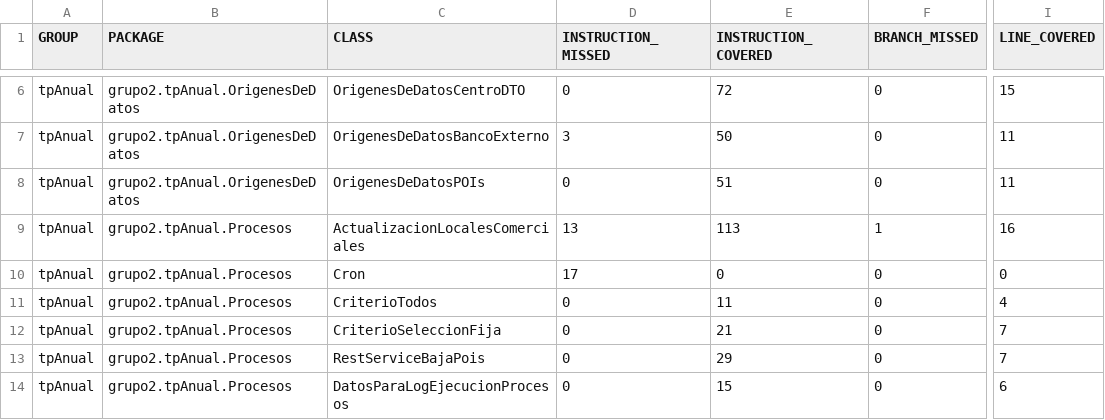
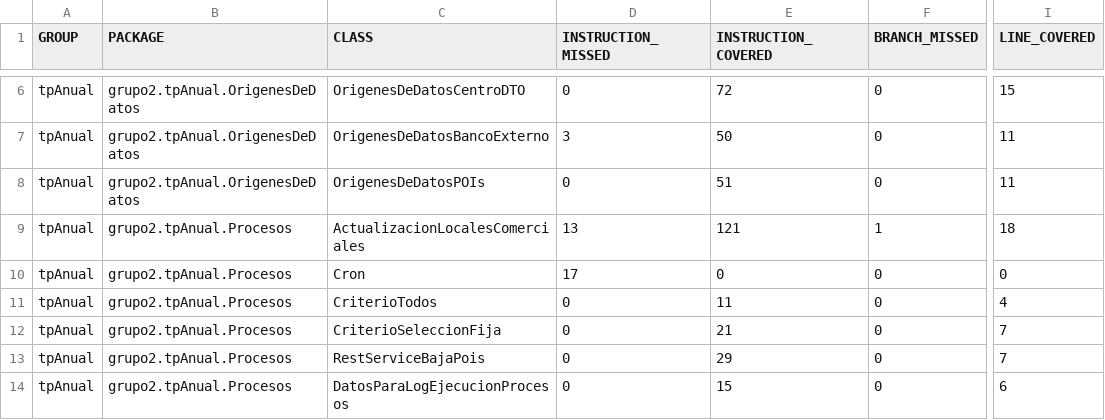
Before and after one commit to leilaweicman/2016-group-02, a CSV file: jacoco.csv, drawn as a sheet; only a part is shown, gaps mark what is left out; the diff names each change by its address in the sheet, - before the commit and + after, or states it on an @@ line.

```diff
--- a/jacoco.csv
+++ b/jacoco.csv
-E9 (INSTRUCTION_COVERED): 113
+E9 (INSTRUCTION_COVERED): 121
-I9 (LINE_COVERED): 16
+I9 (LINE_COVERED): 18
```
Also changed, not shown: 7 other files.
